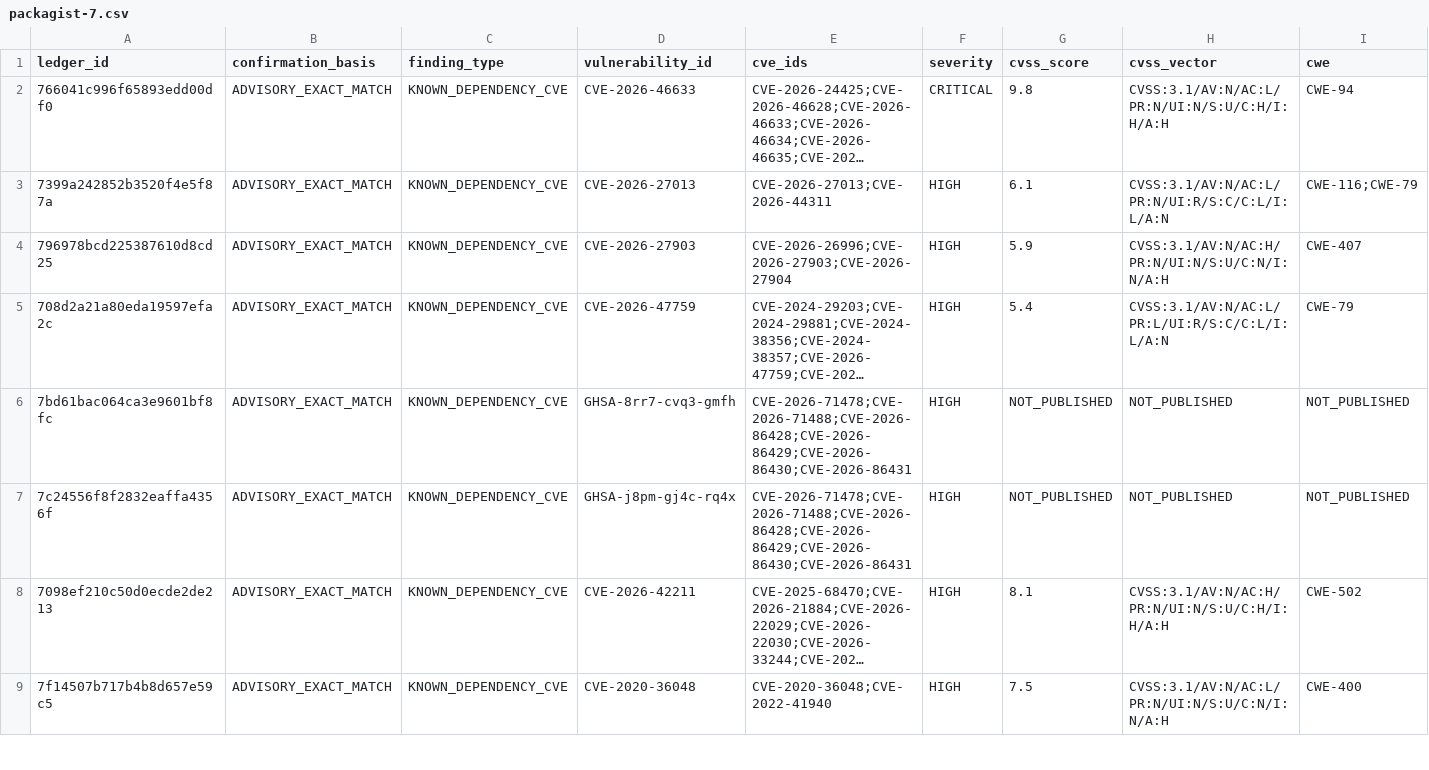
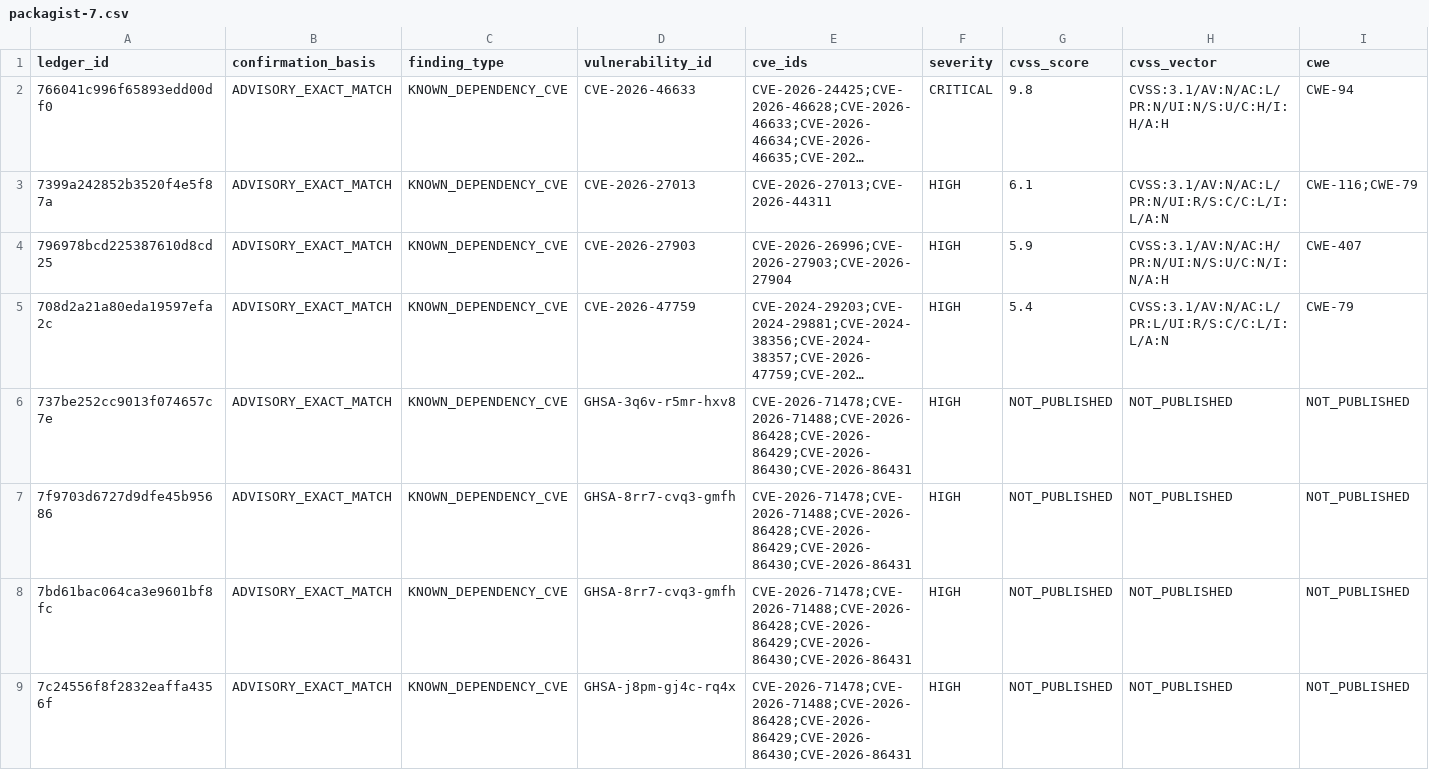
Before and after one commit to OpenSource-For-Freedom/Huginn, a CSV file: ledger/cve_ledger/packagist-7.csv, drawn as a sheet; only a part is shown; the shorter side is filled out with more unchanged rows; long unchanged cells end in …; rows hold the shown columns only; the diff covers the shown part only; the diff names each change by its address in the sheet, - before the commit and + after, or states it on an @@ line.

```diff
--- a/ledger/cve_ledger/packagist-7.csv
+++ b/ledger/cve_ledger/packagist-7.csv
+row 6: 737be252cc9013f074657c7e | ADVISORY_EXACT_MATCH | KNOWN_DEPENDENCY_CVE | GHSA-3q6v-r5mr-hxv8 | CVE-2026-71478;CVE-2026-71488;CVE-2026-86428;CVE-2026-86429;CVE-2026-86430;CVE-2026-86431 | HIGH | NOT_PUBLISHED | NOT_PUBLISHED | NOT_PUBLISHED
+row 7: 7f9703d6727d9dfe45b95686 | ADVISORY_EXACT_MATCH | KNOWN_DEPENDENCY_CVE | GHSA-8rr7-cvq3-gmfh | CVE-2026-71478;CVE-2026-71488;CVE-2026-86428;CVE-2026-86429;CVE-2026-86430;CVE-2026-86431 | HIGH | NOT_PUBLISHED | NOT_PUBLISHED | NOT_PUBLISHED
```
Also changed, not shown: 3 added rows elsewhere in this file, ledger/cve_ledger/packagist-5.csv, ledger/cve_ledger/packagist-9.csv, 25 other files.
